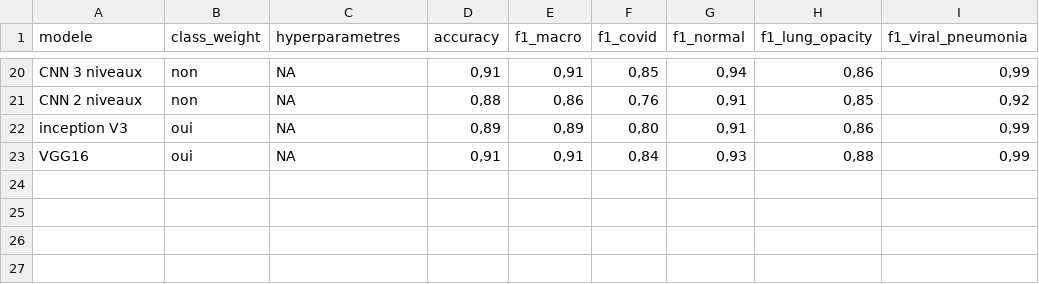
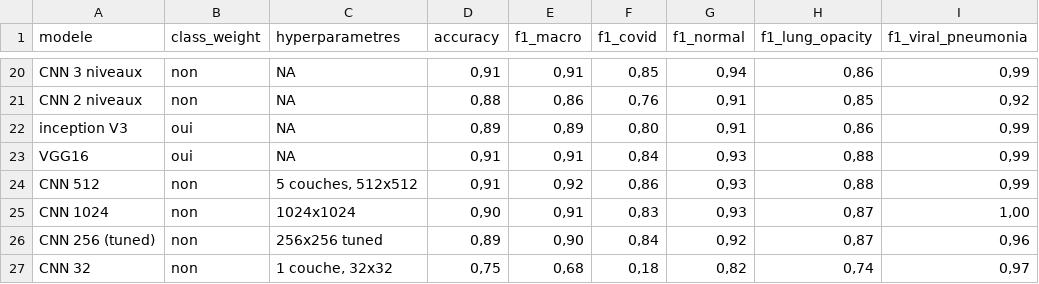
Before and after one commit to cyrilmarat/Liora_Covid, a CSV file: models/model_comparison.csv, drawn as a sheet; only a part is shown, gaps mark what is left out; the diff names each change by its address in the sheet, - before the commit and + after, or states it on an @@ line.

```diff
--- a/models/model_comparison.csv
+++ b/models/model_comparison.csv
+row 24: CNN 512 | non | 5 couches, 512x512 | 0,91 | 0,92 | 0,86 | 0,93 | 0,88 | 0,99
+row 25: CNN 1024 | non | 1024x1024 | 0,90 | 0,91 | 0,83 | 0,93 | 0,87 | 1,00
+row 26: CNN 256 (tuned) | non | 256x256 tuned | 0,89 | 0,90 | 0,84 | 0,92 | 0,87 | 0,96
+row 27: CNN 32 | non | 1 couche, 32x32 | 0,75 | 0,68 | 0,18 | 0,82 | 0,74 | 0,97
```
Also changed, not shown: 13 other files.
